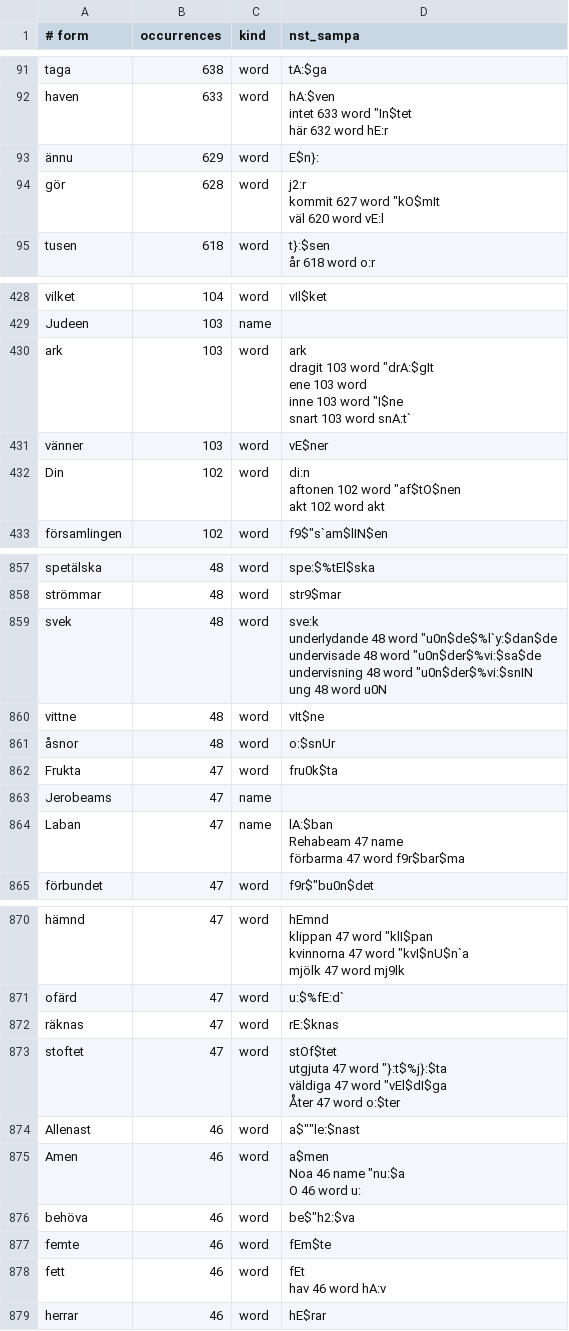
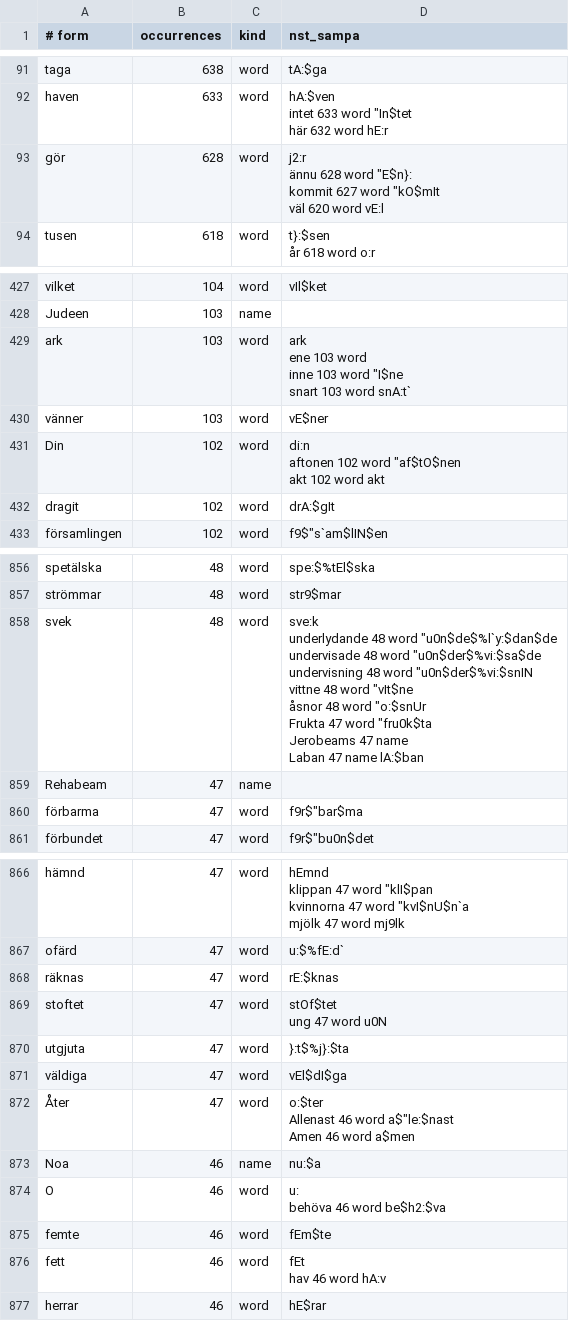
Before and after one commit to jsjoberg/perikop, a TSV file: resources/lexicon/sv1917-words.tsv, drawn as a sheet; only a part is shown, gaps mark what is left out; the diff covers the shown part only.

```diff
--- a/resources/lexicon/sv1917-words.tsv
+++ b/resources/lexicon/sv1917-words.tsv
@@ -187,6 +187,6 @@ intet	633	word	""In$tet
 här	632	word	"hE:r
-ännu	629	word	""E$n}:
-gör	628	word	"j2:r
-kommit	627	word	""kO$mIt
-väl	620	word	"vE:l
+gör	628	word	"j2:r
+ännu	628	word	""E$n}:
+kommit	627	word	""kO$mIt
+väl	620	word	"vE:l
 tusen	618	word	"t}:$sen
@@ -799,7 +799,6 @@ vilket	104	word	""vIl$ket
 Judeen	103	name	
-ark	103	word	"ark
-dragit	103	word	""drA:$gIt
-ene	103	word	
-inne	103	word	""I$ne
-snart	103	word	"snA:t`
+ark	103	word	"ark
+ene	103	word	
+inne	103	word	""I$ne
+snart	103	word	"snA:t`
 vänner	103	word	""vE$ner
@@ -808,2 +807,3 @@ aftonen	102	word	""af$tO$nen
 akt	102	word	"akt
+dragit	102	word	""drA:$gIt
 församlingen	102	word	f9$"s`am$lIN$en
@@ -1534,14 +1534,13 @@ spetälska	48	word	""spe:$%tEl$ska
 strömmar	48	word	""str9$mar
-svek	48	word	"sve:k
-underlydande	48	word	""u0n$de$%l`y:$dan$de
-undervisade	48	word	""u0n$der$%vi:$sa$de
-undervisning	48	word	""u0n$der$%vi:$snIN
-ung	48	word	"u0N
-vittne	48	word	""vIt$ne
-åsnor	48	word	""o:$snUr
-Frukta	47	word	""fru0k$ta
-Jerobeams	47	name	
-Laban	47	name	"lA:$ban
-Rehabeam	47	name	
-förbarma	47	word	f9r$"bar$ma
+svek	48	word	"sve:k
+underlydande	48	word	""u0n$de$%l`y:$dan$de
+undervisade	48	word	""u0n$der$%vi:$sa$de
+undervisning	48	word	""u0n$der$%vi:$snIN
+vittne	48	word	""vIt$ne
+åsnor	48	word	""o:$snUr
+Frukta	47	word	""fru0k$ta
+Jerobeams	47	name	
+Laban	47	name	"lA:$ban
+Rehabeam	47	name	
+förbarma	47	word	f9r$"bar$ma
 förbundet	47	word	f9r$"bu0n$det
@@ -1557,11 +1556,12 @@ ofärd	47	word	""u:$%fE:d`
 räknas	47	word	""rE:$knas
-stoftet	47	word	"stOf$tet
-utgjuta	47	word	""}:t$%j}:$ta
-väldiga	47	word	""vEl$dI$ga
-Åter	47	word	"o:$ter
-Allenast	46	word	a$""le:$nast
-Amen	46	word	"a$men
-Noa	46	name	""nu:$a
-O	46	word	"u:
-behöva	46	word	be$"h2:$va
+stoftet	47	word	"stOf$tet
+ung	47	word	"u0N
+utgjuta	47	word	""}:t$%j}:$ta
+väldiga	47	word	""vEl$dI$ga
+Åter	47	word	"o:$ter
+Allenast	46	word	a$""le:$nast
+Amen	46	word	"a$men
+Noa	46	name	""nu:$a
+O	46	word	"u:
+behöva	46	word	be$"h2:$va
 femte	46	word	""fEm$te
```
Also changed, not shown: 1 removed row and 7 edited cells elsewhere in this file, resources/lexicon/sv1917-homographs.tsv, 26 other files.
